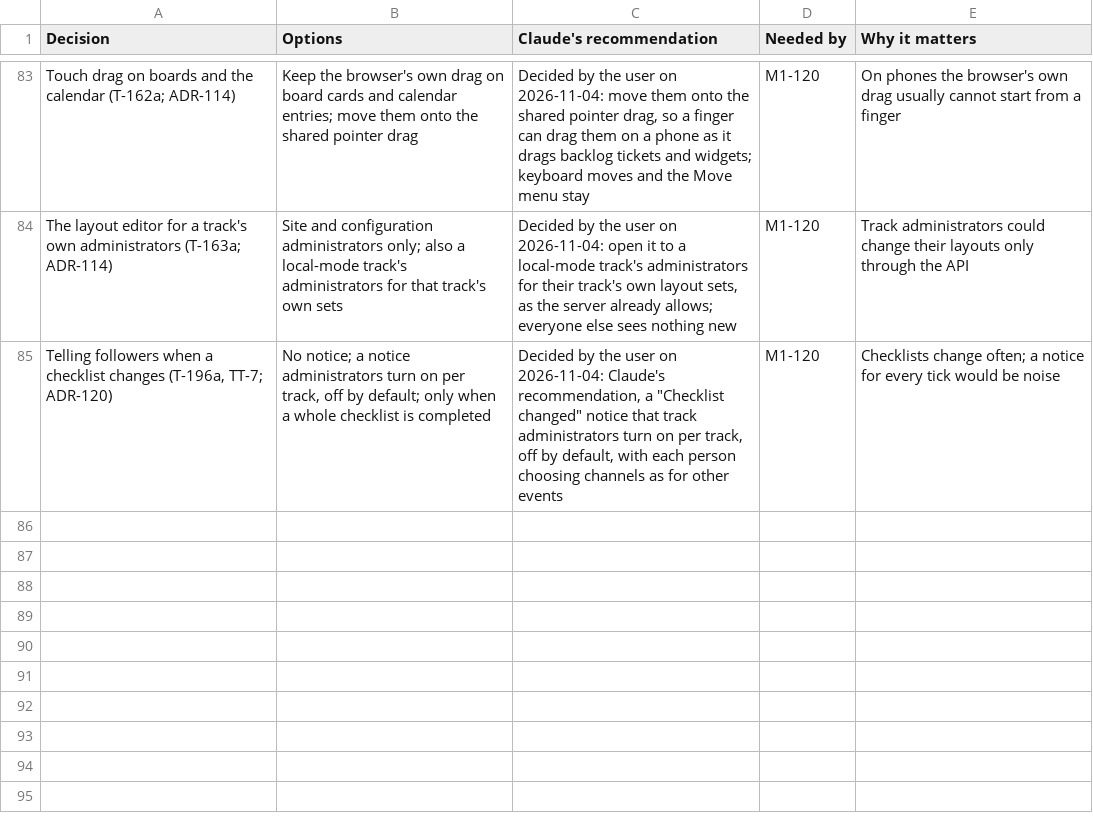
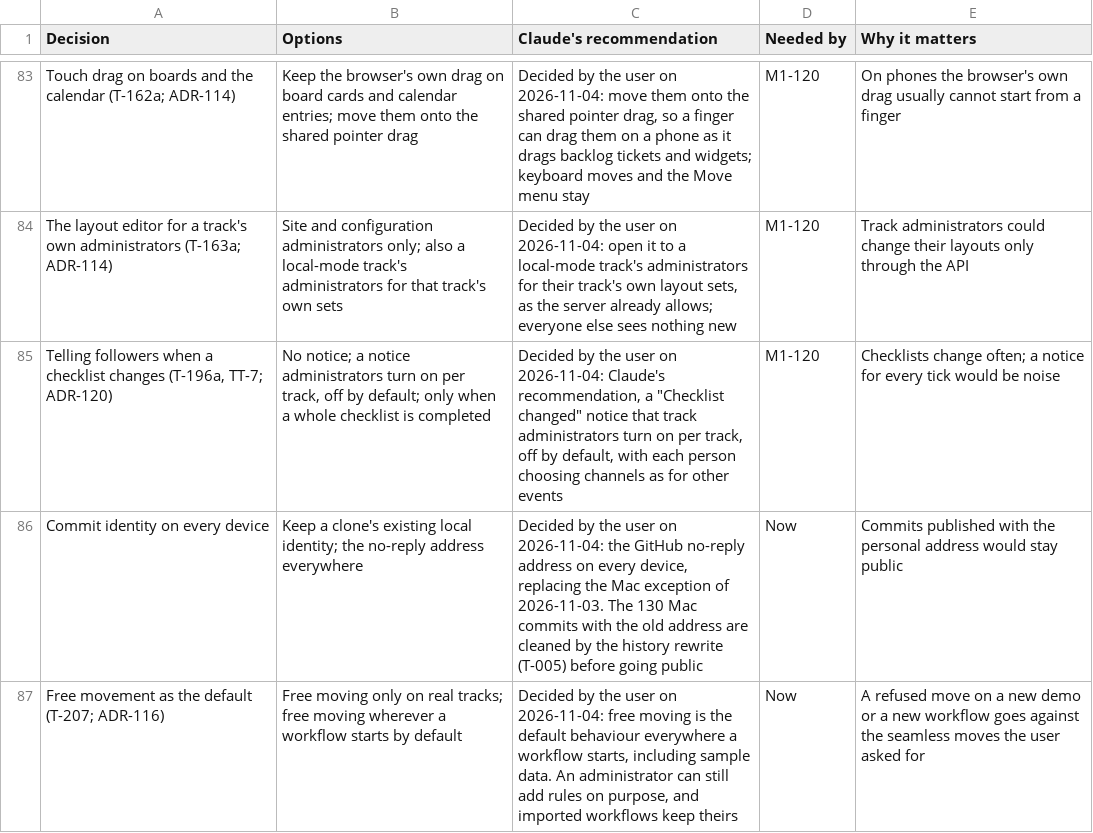
Before and after one commit to rockersands/taskmoor, a CSV file: docs/plan/decisions.csv, drawn as a sheet; only a part is shown, gaps mark what is left out.

```diff
--- a/docs/plan/decisions.csv
+++ b/docs/plan/decisions.csv
@@ -85 +85,3 @@ The layout editor for a track's own administrators (T-163a; ADR-114),Site and co
 "Telling followers when a checklist changes (T-196a, TT-7; ADR-120)","No notice; a notice administrators turn on per track, off by default; only when a whole checklist is completed","Decided by the user on 2026-11-04: Claude's recommendation, a ""Checklist changed"" notice that track administrators turn on per track, off by default, with each person choosing channels as for other events",M1-120,Checklists change often; a notice for every tick would be noise
+Commit identity on every device,Keep a clone's existing local identity; the no-reply address everywhere,"Decided by the user on 2026-11-04: the GitHub no-reply address on every device, replacing the Mac exception of 2026-11-03. The 130 Mac commits with the old address are cleaned by the history rewrite (T-005) before going public",Now,"Commits published with the personal address would stay public"
+"Free movement as the default (T-207; ADR-116)",Free moving only on real tracks; free moving wherever a workflow starts by default,"Decided by the user on 2026-11-04: free moving is the default behaviour everywhere a workflow starts, including sample data. An administrator can still add rules on purpose, and imported workflows keep theirs",Now,"A refused move on a new demo or a new workflow goes against the seamless moves the user asked for"
```
Also changed, not shown: 2 other files.
